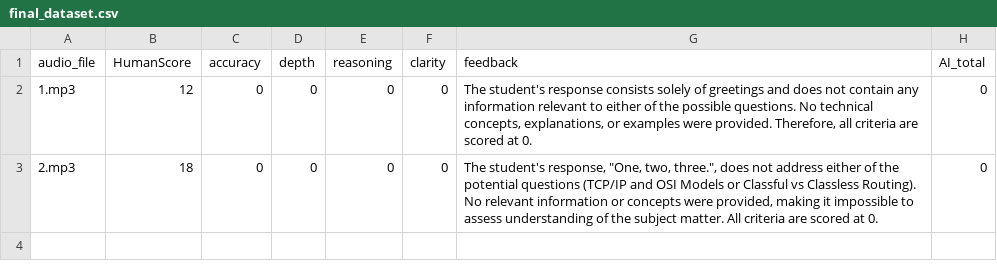
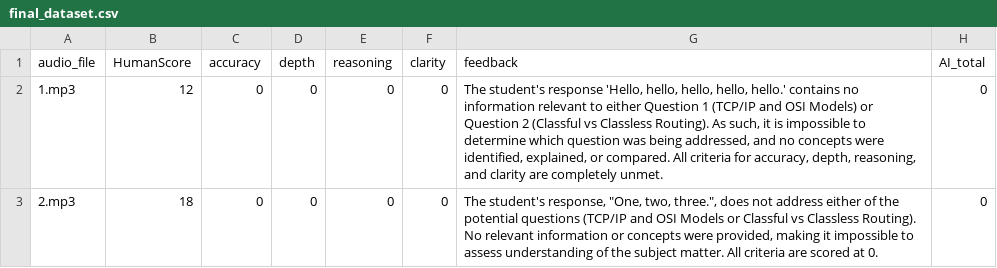
Before and after one commit to Goldenavs/AI-Audio-Grader, a CSV file: backend/final_dataset.csv, drawn as a sheet.

```diff
--- a/backend/final_dataset.csv
+++ b/backend/final_dataset.csv
@@ -1,3 +1,3 @@
 audio_file,HumanScore,accuracy,depth,reasoning,clarity,feedback,AI_total
-1.mp3,12,0,0,0,0,"The student's response consists solely of greetings and does not contain any information relevant to either of the possible questions. No technical concepts, explanations, or examples were provided. Therefore, all criteria are scored at 0.",0
+1.mp3,12,0,0,0,0,"The student's response 'Hello, hello, hello, hello, hello.' contains no information relevant to either Question 1 (TCP/IP and OSI Models) or Question 2 (Classful vs Classless Routing). As such, it is impossible to determine which question was being addressed, and no concepts were identified, explained, or compared. All criteria for accuracy, depth, reasoning, and clarity are completely unmet.",0
 2.mp3,18,0,0,0,0,"The student's response, ""One, two, three."", does not address either of the potential questions (TCP/IP and OSI Models or Classful vs Classless Routing). No relevant information or concepts were provided, making it impossible to assess understanding of the subject matter. All criteria are scored at 0.",0
```
Also changed, not shown: backend/assessment_results.csv, 6 other files.
